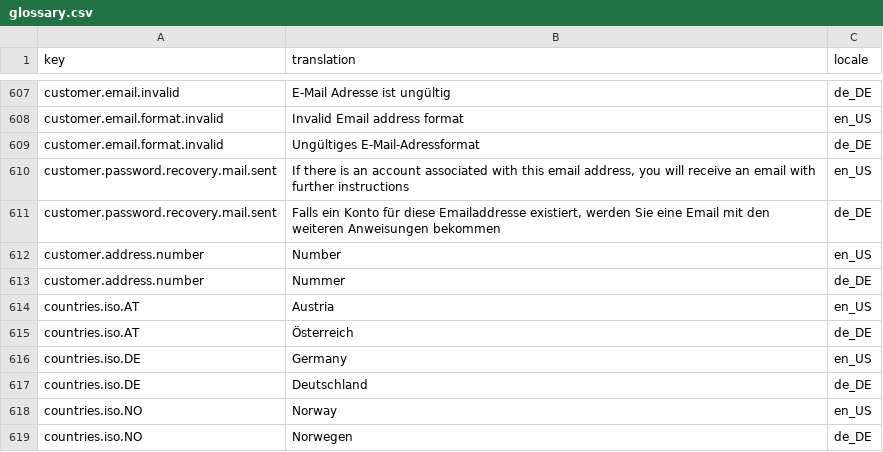
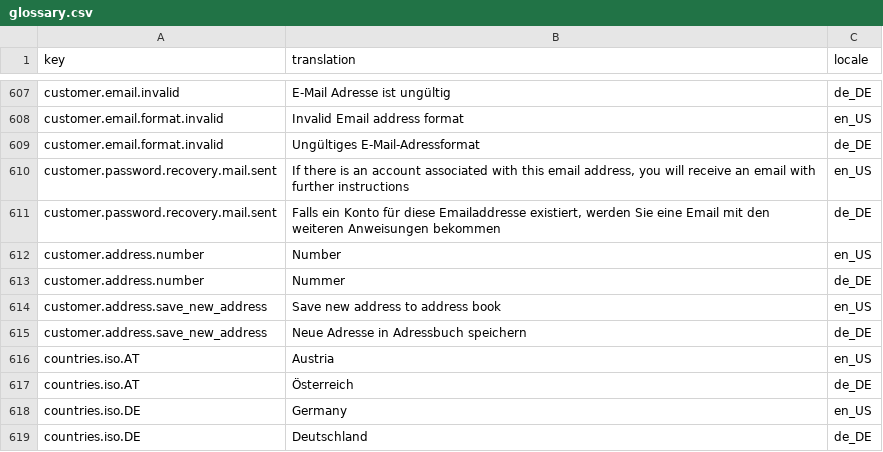
Before and after one commit to patrickjaja/spryker-minimal, a CSV file: current/data/import/glossary.csv, drawn as a sheet; only a part is shown, gaps mark what is left out; the shorter side is filled out with more unchanged rows.

```diff
--- a/current/data/import/glossary.csv
+++ b/current/data/import/glossary.csv
@@ -613,2 +613,4 @@ customer.address.number,Number,en_US
 customer.address.number,Nummer,de_DE
+customer.address.save_new_address,Save new address to address book,en_US
+customer.address.save_new_address,Neue Adresse in Adressbuch speichern,de_DE
 countries.iso.AT,Austria,en_US
```
Also changed, not shown: 3 other files.
